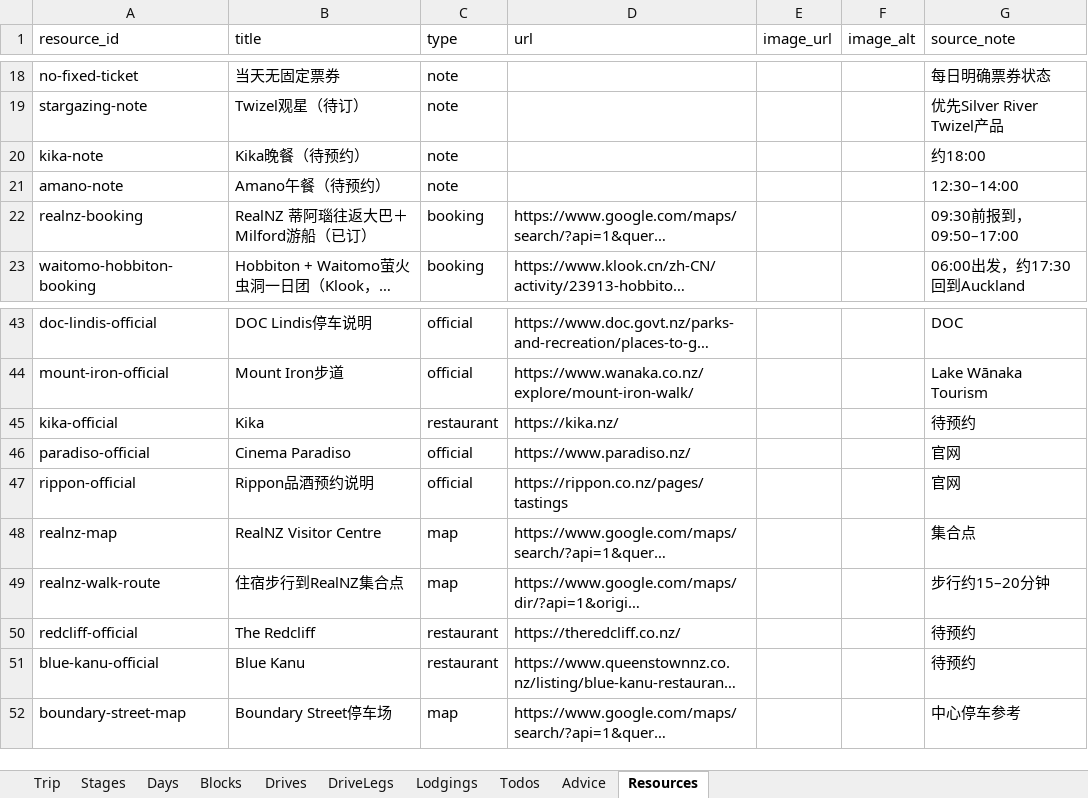
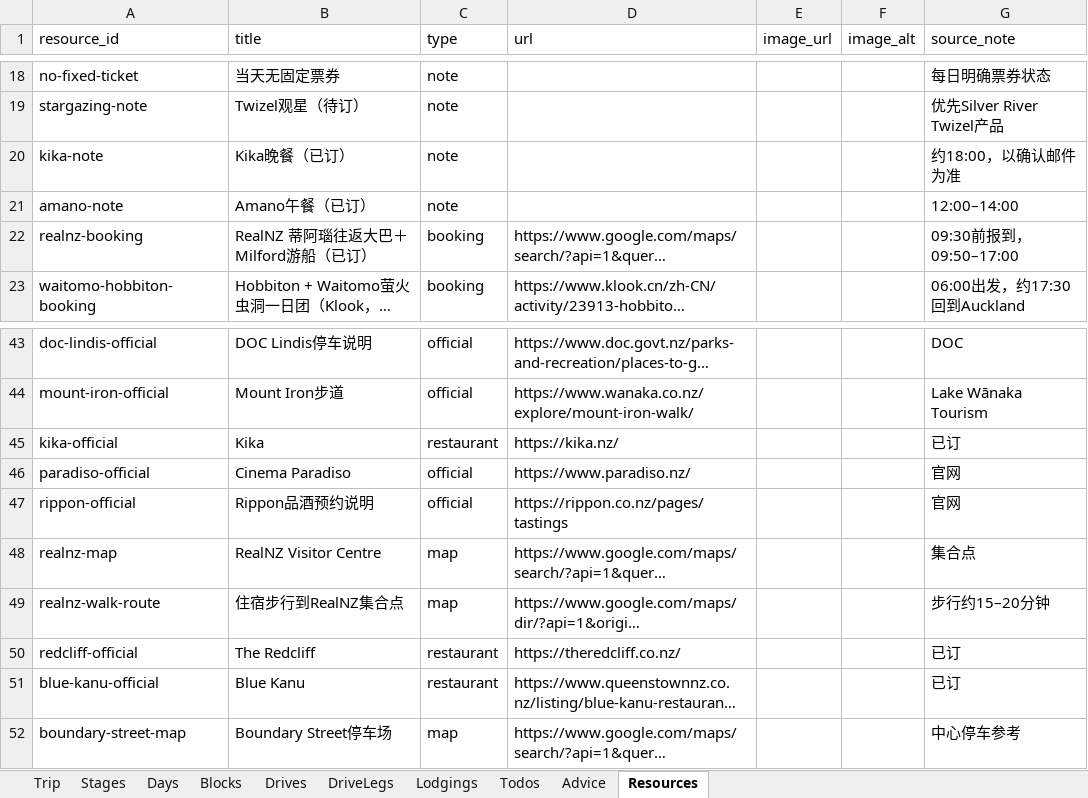
Before and after one commit to s413286943-cmyk/Aussie-Split, an Excel workbook: content/nz2027-itinerary.xlsx, sheet Resources, drawn as a sheet; only a part is shown, gaps mark what is left out; long unchanged cells end in …; values as stored, in another font and other column widths than the file's, no borders; the diff names each change by its address in the sheet, - before the commit and + after, or states it on an @@ line.

```diff
--- a/content/nz2027-itinerary.xlsx (sheet Resources)
+++ b/content/nz2027-itinerary.xlsx (sheet Resources)
-B20 (title): Kika晚餐（待预约）
+B20 (title): Kika晚餐（已订）
-G20 (source_note): 约18:00
+G20 (source_note): 约18:00，以确认邮件为准
-B21 (title): Amano午餐（待预约）
+B21 (title): Amano午餐（已订）
-G21 (source_note): 12:30–14:00
+G21 (source_note): 12:00–14:00
-G45 (source_note): 待预约
+G45 (source_note): 已订
-G50:G51 (source_note): 待预约
+G50:G51 (source_note): 已订
```
Also changed, not shown: sheet Blocks, sheet Todos, 3 other files.
